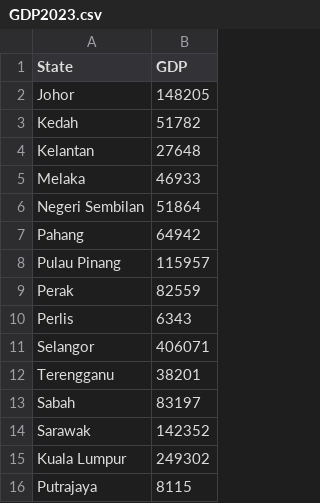
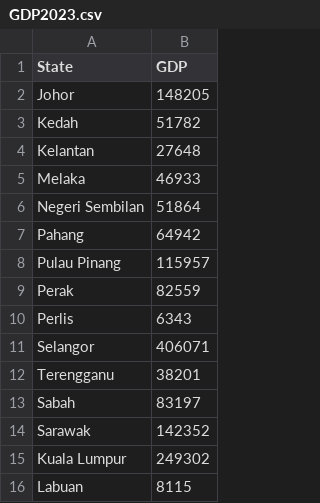
Before and after one commit to aliciawly/map, a CSV file: data/GDP2023.csv, drawn as a sheet.

```diff
--- a/data/GDP2023.csv
+++ b/data/GDP2023.csv
@@ -15,2 +15,2 @@ Sarawak,142352
 Kuala Lumpur,249302
-Putrajaya,8115
+Labuan,8115
```
Also changed, not shown: 2 other files.
